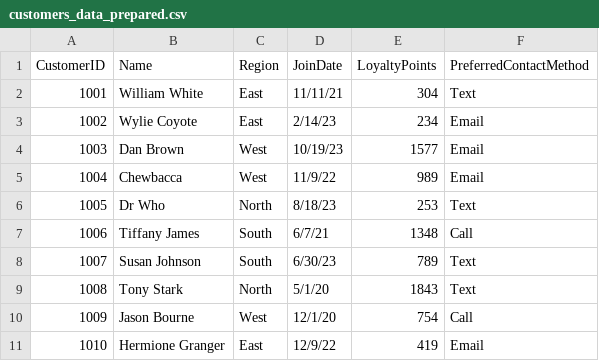
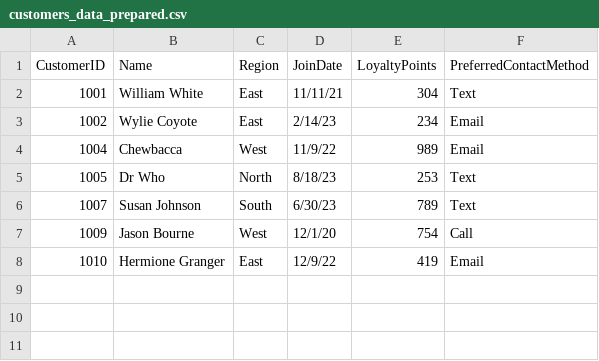
Before and after one commit to Kayo-Hub506/smart-store-ioo, a CSV file: data/prepared/customers_data_prepared.csv, drawn as a sheet; the diff names each change by its address in the sheet, - before the commit and + after, or states it on an @@ line.

```diff
--- a/data/prepared/customers_data_prepared.csv
+++ b/data/prepared/customers_data_prepared.csv
-row 4: 1003 | Dan Brown | West | 10/19/23 | 1577 | Email
-row 7: 1006 | Tiffany James | South | 6/7/21 | 1348 | Call
-row 9: 1008 | Tony Stark | North | 5/1/20 | 1843 | Text
```
Also changed, not shown: data/prepared/products_data_prepared.csv, data/prepared/sales_data_prepared.csv, 7 other files.
